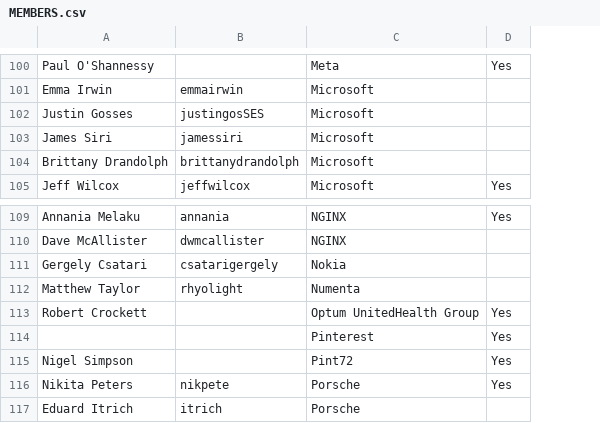
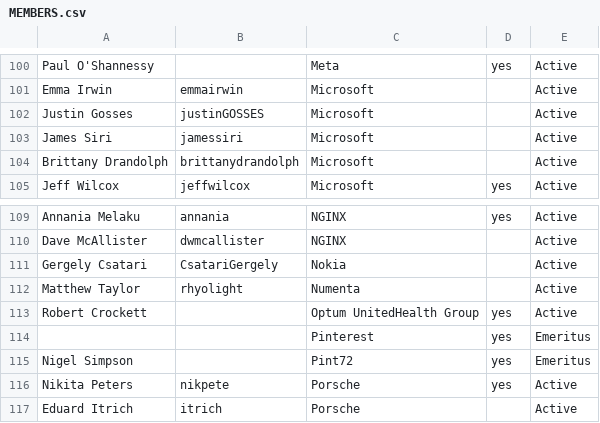
Before and after one commit to todogroup/governance, a CSV file: MEMBERS.csv, drawn as a sheet; only a part is shown, gaps mark what is left out; removed rows and columns are numbered as before the commit, all else as after; the diff covers the shown part only; the diff names each change by its address in the sheet, - before the commit and + after, or states it on an @@ line.

```diff
--- a/MEMBERS.csv
+++ b/MEMBERS.csv
-column D, rows 100-105: Yes |  |  |  |  | Yes; rows 109-116: Yes |  |  |  | Yes | Yes | Yes | Yes
+column D, rows 100-105: yes |  |  |  |  | yes; rows 109-116: yes |  |  |  | yes | yes | yes | yes
+column E, rows 100-105: all Active; rows 109-117: Active | Active | Active | Active | Active | Emeritus | Emeritus | Active | Active
-B102: justingosSES
+B102: justinGOSSES
-B111: csatarigergely
+B111: CsatariGergely
```
Also changed, not shown: 1 added row, 1 removed row and 15 edited cells elsewhere in this file.
